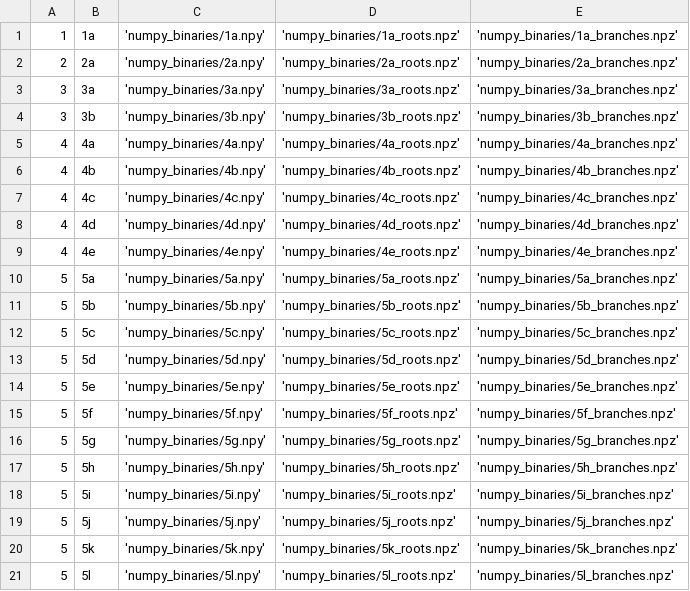
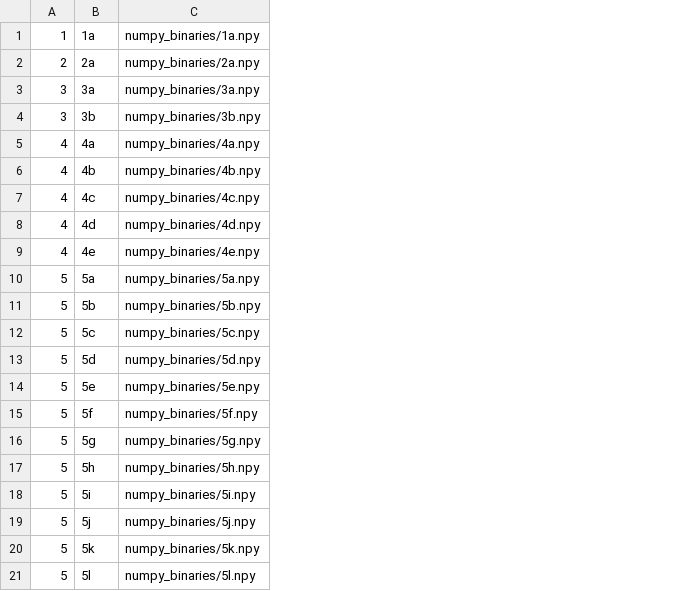
Before and after one commit to natalieCloud/Polyomino-Generation, a CSV file: data/polyominos.csv, drawn as a sheet; removed rows and columns are numbered as before the commit, all else as after; the diff names each change by its address in the sheet, - before the commit and + after, or states it on an @@ line.

```diff
--- a/data/polyominos.csv
+++ b/data/polyominos.csv
-column C, rows 1-21: 'numpy_binaries/1a.npy' | 'numpy_binaries/2a.npy' | 'numpy_binaries/3a.npy' | 'numpy_binaries/3b.npy' | 'numpy_binaries/4a.npy' | 'numpy_binaries/4b.npy' | 'numpy_binaries/4c.npy' | 'numpy_binaries/4d.npy' | 'numpy_binaries/4e.npy' | 'numpy_binaries/5a.npy' | 'numpy_binaries/5b.npy' | 'numpy_binaries/5c.npy' | 'numpy_binaries/5d.npy' | 'numpy_binaries/5e.npy' | 'numpy_binaries/5f.npy' | 'numpy_binaries/5g.npy' | 'numpy_binaries/5h.npy' | 'numpy_binaries/5i.npy' | 'numpy_binaries/5j.npy' | 'numpy_binaries/5k.npy' | 'numpy_binaries/5l.npy'
-column D, rows 1-21: 'numpy_binaries/1a_roots.npz' | 'numpy_binaries/2a_roots.npz' | 'numpy_binaries/3a_roots.npz' | 'numpy_binaries/3b_roots.npz' | 'numpy_binaries/4a_roots.npz' | 'numpy_binaries/4b_roots.npz' | 'numpy_binaries/4c_roots.npz' | 'numpy_binaries/4d_roots.npz' | 'numpy_binaries/4e_roots.npz' | 'numpy_binaries/5a_roots.npz' | 'numpy_binaries/5b_roots.npz' | 'numpy_binaries/5c_roots.npz' | 'numpy_binaries/5d_roots.npz' | 'numpy_binaries/5e_roots.npz' | 'numpy_binaries/5f_roots.npz' | 'numpy_binaries/5g_roots.npz' | 'numpy_binaries/5h_roots.npz' | 'numpy_binaries/5i_roots.npz' | 'numpy_binaries/5j_roots.npz' | 'numpy_binaries/5k_roots.npz' | 'numpy_binaries/5l_roots.npz'
-column E, rows 1-21: 'numpy_binaries/1a_branches.npz' | 'numpy_binaries/2a_branches.npz' | 'numpy_binaries/3a_branches.npz' | 'numpy_binaries/3b_branches.npz' | 'numpy_binaries/4a_branches.npz' | 'numpy_binaries/4b_branches.npz' | 'numpy_binaries/4c_branches.npz' | 'numpy_binaries/4d_branches.npz' | 'numpy_binaries/4e_branches.npz' | 'numpy_binaries/5a_branches.npz' | 'numpy_binaries/5b_branches.npz' | 'numpy_binaries/5c_branches.npz' | 'numpy_binaries/5d_branches.npz' | 'numpy_binaries/5e_branches.npz' | 'numpy_binaries/5f_branches.npz' | 'numpy_binaries/5g_branches.npz' | 'numpy_binaries/5h_branches.npz' | 'numpy_binaries/5i_branches.npz' | 'numpy_binaries/5j_branches.npz' | 'numpy_binaries/5k_branches.npz' | 'numpy_binaries/5l_branches.npz'
+column C, rows 1-21: numpy_binaries/1a.npy | numpy_binaries/2a.npy | numpy_binaries/3a.npy | numpy_binaries/3b.npy | numpy_binaries/4a.npy | numpy_binaries/4b.npy | numpy_binaries/4c.npy | numpy_binaries/4d.npy | numpy_binaries/4e.npy | numpy_binaries/5a.npy | numpy_binaries/5b.npy | numpy_binaries/5c.npy | numpy_binaries/5d.npy | numpy_binaries/5e.npy | numpy_binaries/5f.npy | numpy_binaries/5g.npy | numpy_binaries/5h.npy | numpy_binaries/5i.npy | numpy_binaries/5j.npy | numpy_binaries/5k.npy | numpy_binaries/5l.npy
```
Also changed, not shown: 11 other files.
